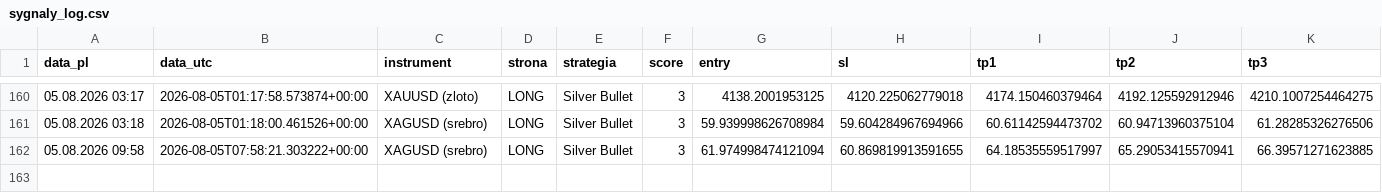
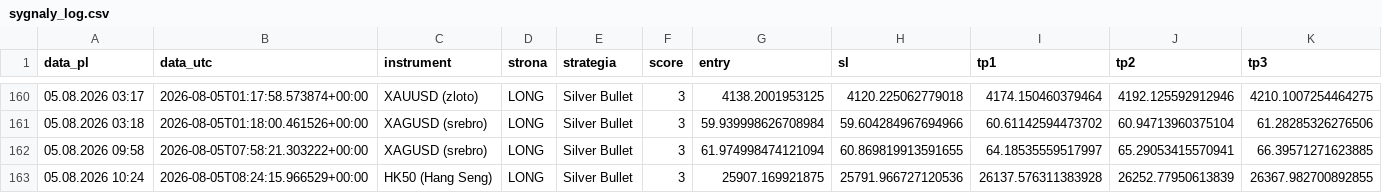
Before and after one commit to Aslaf2/sygna-y-bot, a CSV file: sygnaly_log.csv, drawn as a sheet; only a part is shown, gaps mark what is left out; rows hold the shown columns only; the diff names each change by its address in the sheet, - before the commit and + after, or states it on an @@ line.

```diff
--- a/sygnaly_log.csv
+++ b/sygnaly_log.csv
+row 163: 05.08.2026 10:24 | 2026-08-05T08:24:15.966529+00:00 | HK50 (Hang Seng) | LONG | Silver Bullet | 3 | 25907.169921875 | 25791.966727120536 | 26137.576311383928 | 26252.77950613839 | 26367.982700892855
```
Also changed, not shown: 3 other files.
